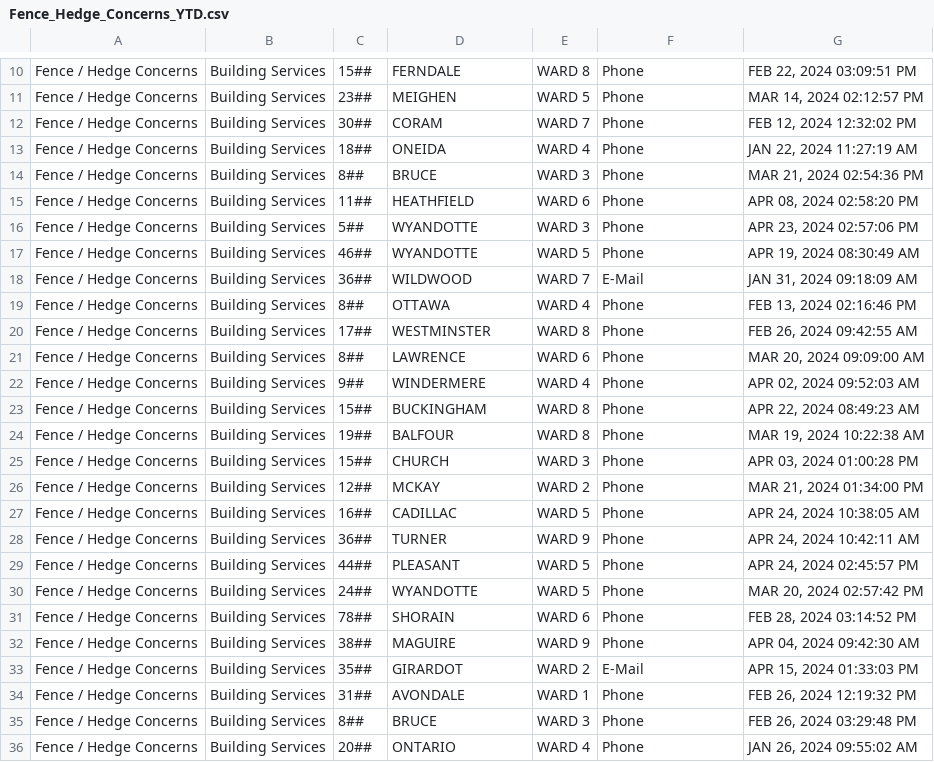
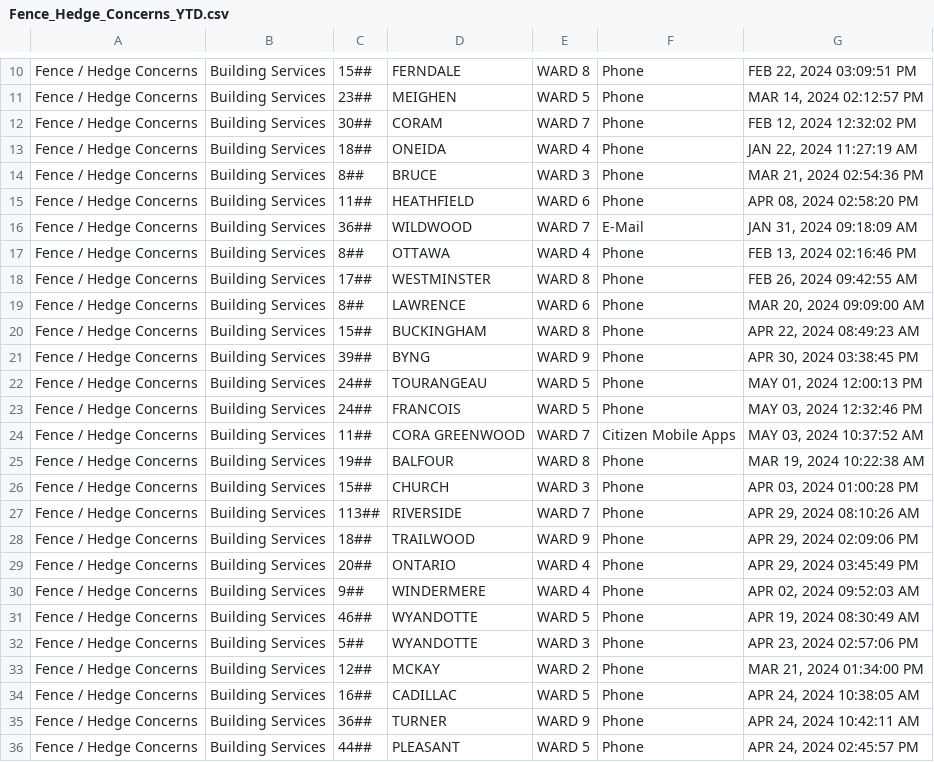
Before and after one commit to dntiontk/windsor-opendata, a CSV file: raw/fence-hedge-concerns/Fence_Hedge_Concerns_YTD.csv, drawn as a sheet; only a part is shown, gaps mark what is left out; the shorter side is filled out with more unchanged rows.

```diff
--- a/raw/fence-hedge-concerns/Fence_Hedge_Concerns_YTD.csv
+++ b/raw/fence-hedge-concerns/Fence_Hedge_Concerns_YTD.csv
@@ -15,4 +15,2 @@
 "Fence / Hedge Concerns","Building Services","11##","HEATHFIELD","WARD 6","Phone","APR 08, 2024 02:58:20 PM"
-"Fence / Hedge Concerns","Building Services","5##","WYANDOTTE","WARD 3","Phone","APR 23, 2024 02:57:06 PM"
-"Fence / Hedge Concerns","Building Services","46##","WYANDOTTE","WARD 5","Phone","APR 19, 2024 08:30:49 AM"
 "Fence / Hedge Concerns","Building Services","36##","WILDWOOD","WARD 7","E-Mail","JAN 31, 2024 09:18:09 AM"
@@ -21,6 +19,15 @@
 "Fence / Hedge Concerns","Building Services","8##","LAWRENCE","WARD 6","Phone","MAR 20, 2024 09:09:00 AM"
-"Fence / Hedge Concerns","Building Services","9##","WINDERMERE","WARD 4","Phone","APR 02, 2024 09:52:03 AM"
 "Fence / Hedge Concerns","Building Services","15##","BUCKINGHAM","WARD 8","Phone","APR 22, 2024 08:49:23 AM"
+"Fence / Hedge Concerns","Building Services","39##","BYNG","WARD 9","Phone","APR 30, 2024 03:38:45 PM"
+"Fence / Hedge Concerns","Building Services","24##","TOURANGEAU","WARD 5","Phone","MAY 01, 2024 12:00:13 PM"
+"Fence / Hedge Concerns","Building Services","24##","FRANCOIS","WARD 5","Phone","MAY 03, 2024 12:32:46 PM"
+"Fence / Hedge Concerns","Building Services","11##","CORA GREENWOOD","WARD 7","Citizen Mobile Apps","MAY 03, 2024 10:37:52 AM"
 "Fence / Hedge Concerns","Building Services","19##","BALFOUR","WARD 8","Phone","MAR 19, 2024 10:22:38 AM"
 "Fence / Hedge Concerns","Building Services","15##","CHURCH","WARD 3","Phone","APR 03, 2024 01:00:28 PM"
+"Fence / Hedge Concerns","Building Services","113##","RIVERSIDE","WARD 7","Phone","APR 29, 2024 08:10:26 AM"
+"Fence / Hedge Concerns","Building Services","18##","TRAILWOOD","WARD 9","Phone","APR 29, 2024 02:09:06 PM"
+"Fence / Hedge Concerns","Building Services","20##","ONTARIO","WARD 4","Phone","APR 29, 2024 03:45:49 PM"
+"Fence / Hedge Concerns","Building Services","9##","WINDERMERE","WARD 4","Phone","APR 02, 2024 09:52:03 AM"
+"Fence / Hedge Concerns","Building Services","46##","WYANDOTTE","WARD 5","Phone","APR 19, 2024 08:30:49 AM"
+"Fence / Hedge Concerns","Building Services","5##","WYANDOTTE","WARD 3","Phone","APR 23, 2024 02:57:06 PM"
 "Fence / Hedge Concerns","Building Services","12##","MCKAY","WARD 2","Phone","MAR 21, 2024 01:34:00 PM"
```
Also changed, not shown: raw/alley-repair-flooding/Alley_Repair_Flooding_YTD.csv, raw/parks-and-trails/Parks_Maintenance_YTD.csv, 1 other file.
